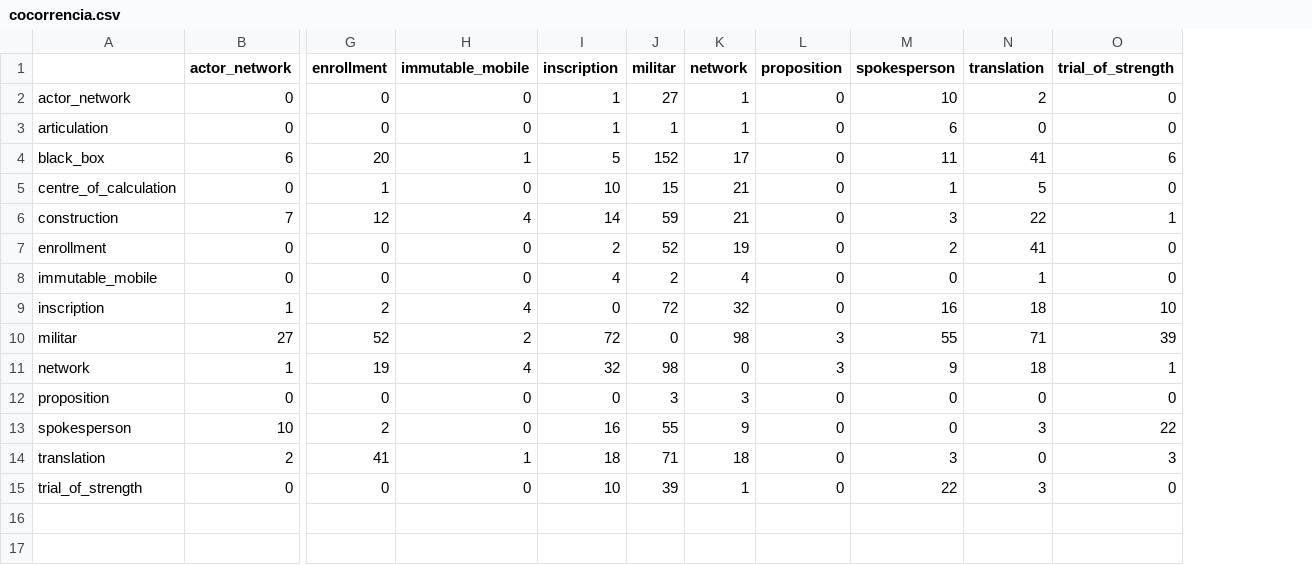
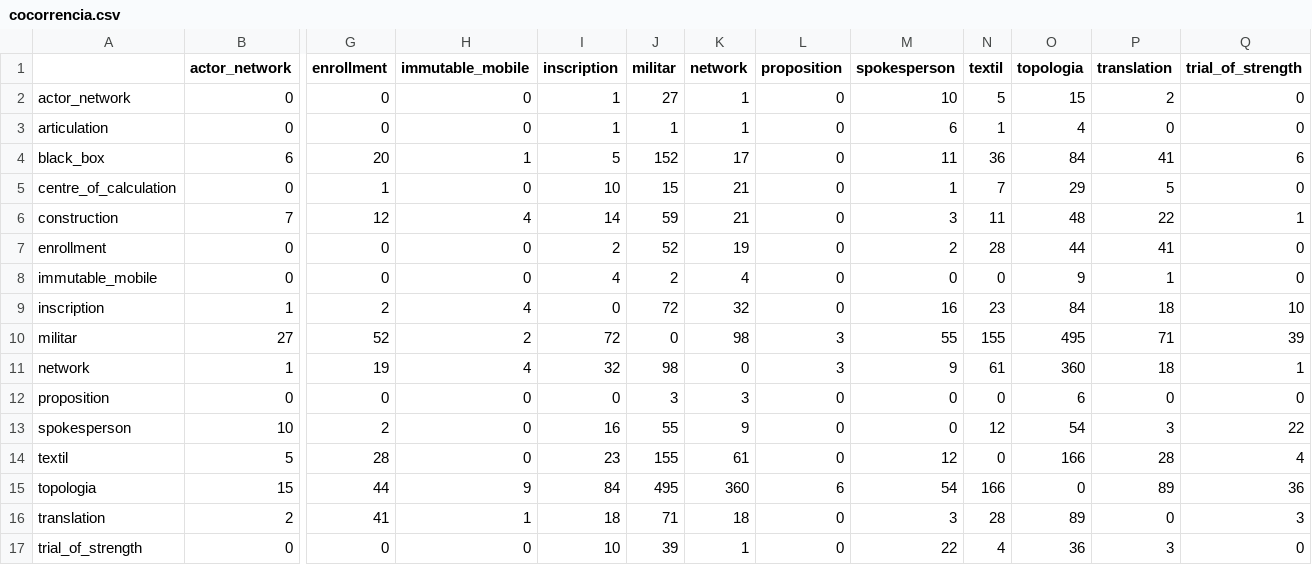
Before and after one commit to julianehelanski/analise-figuracoes-latour, a CSV file: outputs/etapa1/latour_1987_science_action_en/csv/cocorrencia.csv, drawn as a sheet; only a part is shown, gaps mark what is left out; rows hold the shown columns only; the diff names each change by its address in the sheet, - before the commit and + after, or states it on an @@ line.

```diff
--- a/outputs/etapa1/latour_1987_science_action_en/csv/cocorrencia.csv
+++ b/outputs/etapa1/latour_1987_science_action_en/csv/cocorrencia.csv
+column N (textil), rows 2-13: 5 | 1 | 36 | 7 | 11 | 28 | 0 | 23 | 155 | 61 | 0 | 12; rows 16-17: 28 | 4
+column O (topologia), rows 2-13: 15 | 4 | 84 | 29 | 48 | 44 | 9 | 84 | 495 | 360 | 6 | 54; rows 16-17: 89 | 36
+row 14: textil | 5 | 28 | 0 | 23 | 155 | 61 | 0 | 12 | 0 | 166 | 28 | 4
+row 15: topologia | 15 | 44 | 9 | 84 | 495 | 360 | 6 | 54 | 166 | 0 | 89 | 36
```
Also changed, not shown: outputs/etapa1/latour_1999_pandora_en/csv/cocorrencia.csv, outputs/etapa1/latour_woolgar_1986_lab_life_en/csv/cocorrencia.csv, 17 other files.
